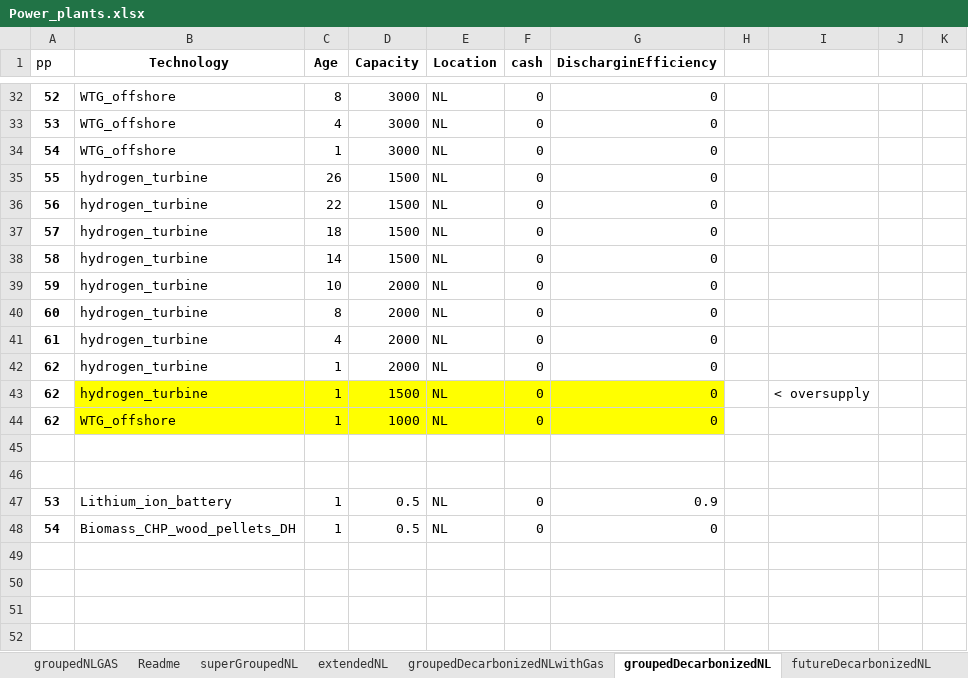
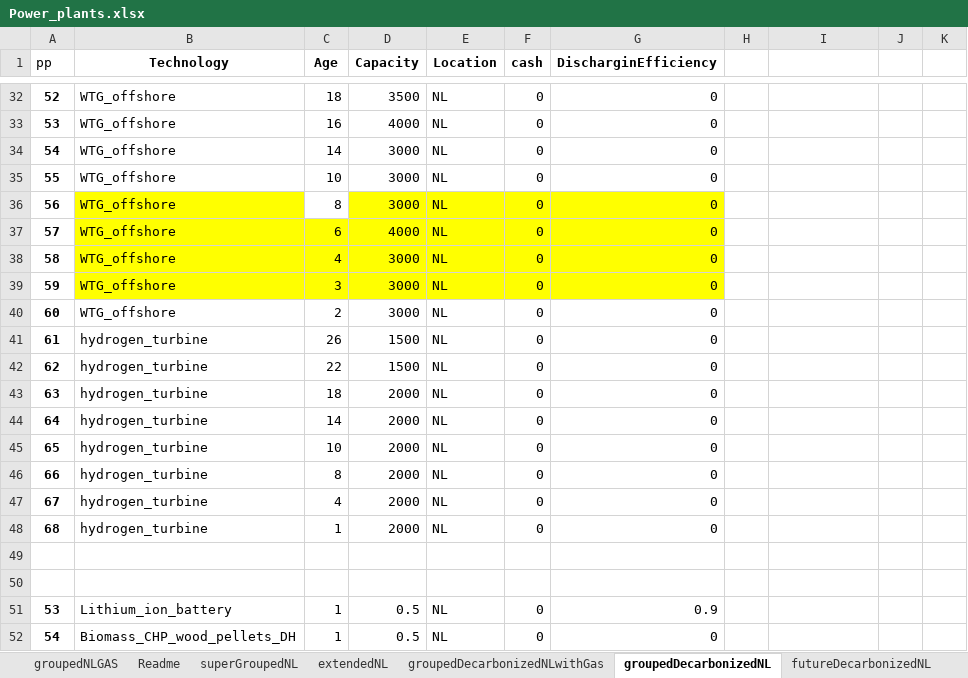
Before and after one commit to TradeRES/toolbox-amiris-emlab, an Excel workbook: data/Power_plants.xlsx, sheet groupedDecarbonizedNL, drawn as a sheet; only a part is shown, gaps mark what is left out; values as stored, in another font and other column widths than the file's, no borders; removed rows and columns are numbered as before the commit, all else as after; the diff covers the shown part only; the diff names each change by its address in the sheet, - before the commit and + after, or states it on an @@ line.

```diff
--- a/data/Power_plants.xlsx (sheet groupedDecarbonizedNL)
+++ b/data/Power_plants.xlsx (sheet groupedDecarbonizedNL)
-C32 (Age): 8
+C32 (Age): 18
-D32 (Capacity): 3000
+D32 (Capacity): 3500
-C33 (Age): 4
+C33 (Age): 16
-D33 (Capacity): 3000
+D33 (Capacity): 4000
-C34 (Age): 1
+C34 (Age): 14
-B35:B40 (Technology): hydrogen_turbine
+B35:B40 (Technology): WTG_offshore
-C35 (Age): 26
+C35 (Age): 10
-D35:D36 (Capacity): 1500
+D35:D36 (Capacity): 3000
-B36 fill: none
+B36 fill: #FFFF00
-C36 (Age): 22
+C36 (Age): 8
-D36:G36 fill: none
+D36:G36 fill: #FFFF00
-B37:G39 fill: none
+B37:G39 fill: #FFFF00
-C37 (Age): 18
+C37 (Age): 6
-D37 (Capacity): 1500
+D37 (Capacity): 4000
-C38 (Age): 14
+C38 (Age): 4
-D38 (Capacity): 1500
+D38 (Capacity): 3000
-C39 (Age): 10
+C39 (Age): 3
-D39:D40 (Capacity): 2000
+D39:D40 (Capacity): 3000
-C40 (Age): 8
+C40 (Age): 2
-C41 (Age): 4
+C41 (Age): 26
-D41:D42 (Capacity): 2000
+D41:D42 (Capacity): 1500
-C42 (Age): 1
+C42 (Age): 22
+row 43: 63 | hydrogen_turbine | 18 | 2000 | NL | 0 | 0
+row 44: 64 | hydrogen_turbine | 14 | 2000 | NL | 0 | 0
+row 45: 65 | hydrogen_turbine | 10 | 2000 | NL | 0 | 0
+row 46: 66 | hydrogen_turbine | 8 | 2000 | NL | 0 | 0
+row 47: 67 | hydrogen_turbine | 4 | 2000 | NL | 0 | 0
-A48 (pp): 62
+A48 (pp): 68
-B48:G48 fill: #FFFF00
+B48:G48 fill: none
-D48 (Capacity): 1500
+D48 (Capacity): 2000
-I48: < oversupply
+I48: (empty)
-row 44: 62 | WTG_offshore | 1 | 1000 | NL | 0 | 0
```
Also changed, not shown: 31 edited cells and cell formats elsewhere in this sheet, data/Coupling Config.xlsx, 3 other files.
